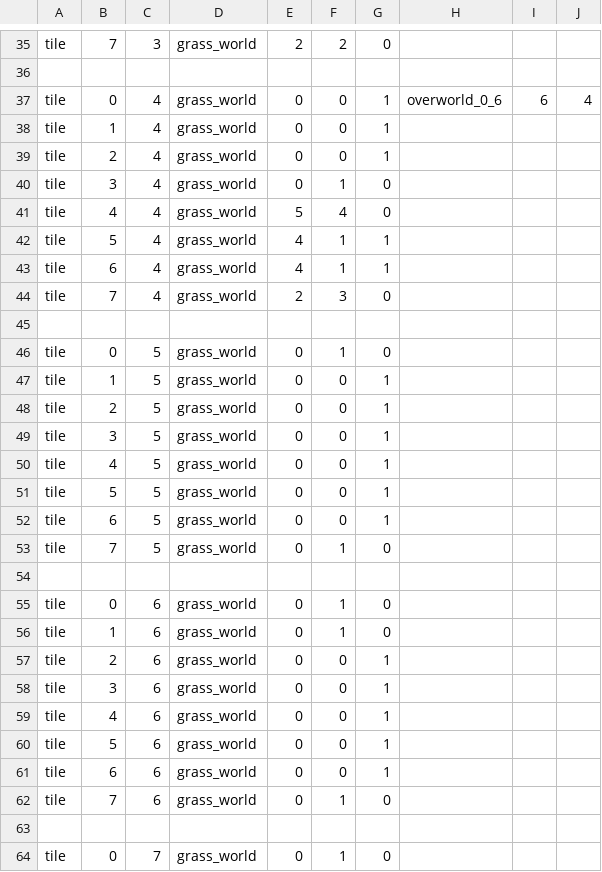
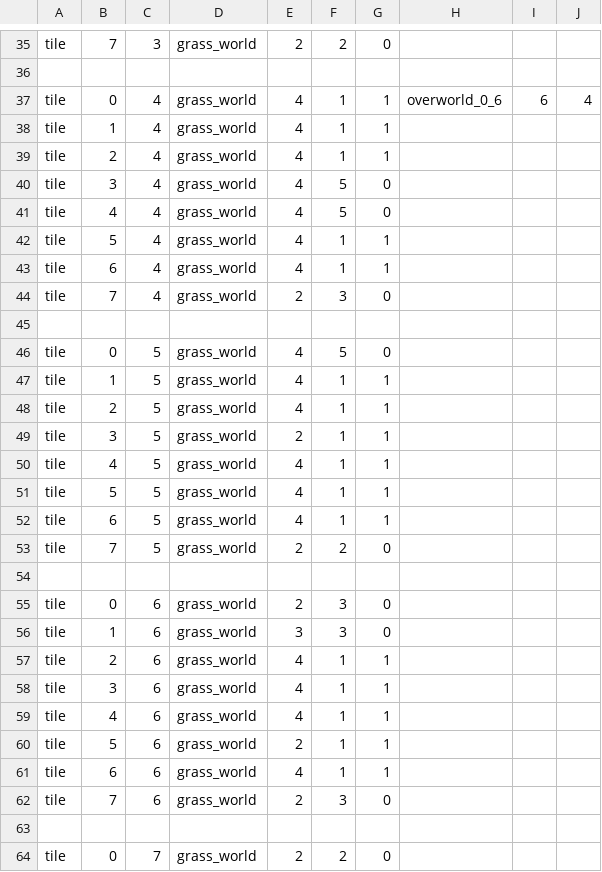
Before and after one commit to EntropyIs/ProjectMicroRes2020, a CSV file: ProjectMicroRes2020/Assets/Levels/overworld_0_7.csv, drawn as a sheet; only a part is shown, gaps mark what is left out; the diff covers the shown part only.

Commit message:
Implement Level 0_7

```diff
--- a/ProjectMicroRes2020/Assets/Levels/overworld_0_7.csv
+++ b/ProjectMicroRes2020/Assets/Levels/overworld_0_7.csv
@@ -36,7 +36,7 @@ tile,7,3,grass_world,2,2,0
 
-tile,0,4,grass_world,0,0,1,overworld_0_6,6,4
-tile,1,4,grass_world,0,0,1
-tile,2,4,grass_world,0,0,1
-tile,3,4,grass_world,0,1,0
-tile,4,4,grass_world,5,4,0
+tile,0,4,grass_world,4,1,1,overworld_0_6,6,4
+tile,1,4,grass_world,4,1,1
+tile,2,4,grass_world,4,1,1
+tile,3,4,grass_world,4,5,0
+tile,4,4,grass_world,4,5,0
 tile,5,4,grass_world,4,1,1
@@ -45,20 +45,20 @@ tile,7,4,grass_world,2,3,0
 
-tile,0,5,grass_world,0,1,0
-tile,1,5,grass_world,0,0,1
-tile,2,5,grass_world,0,0,1
-tile,3,5,grass_world,0,0,1
-tile,4,5,grass_world,0,0,1
-tile,5,5,grass_world,0,0,1
-tile,6,5,grass_world,0,0,1
-tile,7,5,grass_world,0,1,0
+tile,0,5,grass_world,4,5,0
+tile,1,5,grass_world,4,1,1
+tile,2,5,grass_world,4,1,1
+tile,3,5,grass_world,2,1,1
+tile,4,5,grass_world,4,1,1
+tile,5,5,grass_world,4,1,1
+tile,6,5,grass_world,4,1,1
+tile,7,5,grass_world,2,2,0
 
-tile,0,6,grass_world,0,1,0
-tile,1,6,grass_world,0,1,0
-tile,2,6,grass_world,0,0,1
-tile,3,6,grass_world,0,0,1
-tile,4,6,grass_world,0,0,1
-tile,5,6,grass_world,0,0,1
-tile,6,6,grass_world,0,0,1
-tile,7,6,grass_world,0,1,0
+tile,0,6,grass_world,2,3,0
+tile,1,6,grass_world,3,3,0
+tile,2,6,grass_world,4,1,1
+tile,3,6,grass_world,4,1,1
+tile,4,6,grass_world,4,1,1
+tile,5,6,grass_world,2,1,1
+tile,6,6,grass_world,4,1,1
+tile,7,6,grass_world,2,3,0
 
-tile,0,7,grass_world,0,1,0
+tile,0,7,grass_world,2,2,0
```
Also changed, not shown: 3 added rows and 32 edited cells elsewhere in this file, ProjectMicroRes2020/Assets/asset_directory.csv.
